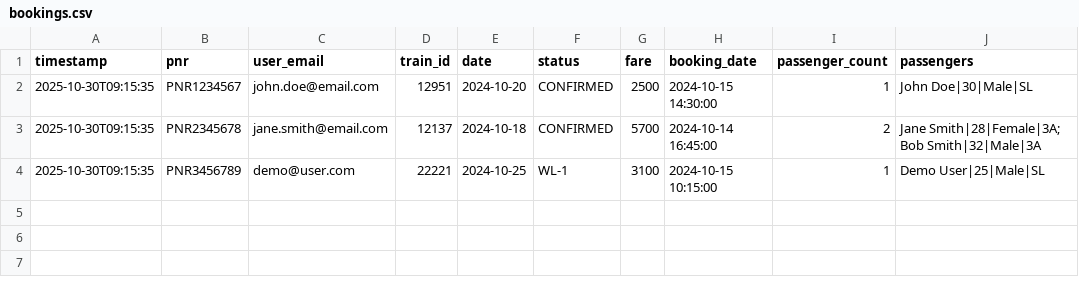
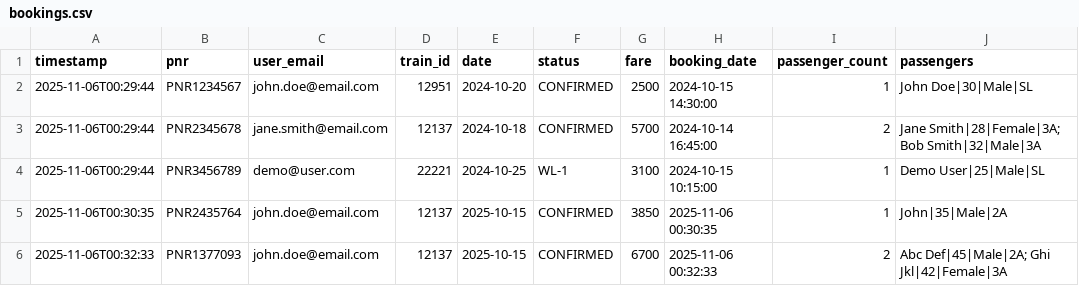
Before and after one commit to athrvas017/Railway_Reservation_management, a CSV file: data_logs/bookings.csv, drawn as a sheet.

```diff
--- a/data_logs/bookings.csv
+++ b/data_logs/bookings.csv
@@ -1,4 +1,6 @@
 timestamp,pnr,user_email,train_id,date,status,fare,booking_date,passenger_count,passengers
-2025-10-30T09:15:35,PNR1234567,john.doe@email.com,12951,2024-10-20,CONFIRMED,2500,2024-10-15 14:30:00,1,John Doe|30|Male|SL
-2025-10-30T09:15:35,PNR2345678,jane.smith@email.com,12137,2024-10-18,CONFIRMED,5700,2024-10-14 16:45:00,2,Jane Smith|28|Female|3A; Bob Smith|32|Male|3A
-2025-10-30T09:15:35,PNR3456789,demo@user.com,22221,2024-10-25,WL-1,3100,2024-10-15 10:15:00,1,Demo User|25|Male|SL
+2025-11-06T00:29:44,PNR1234567,john.doe@email.com,12951,2024-10-20,CONFIRMED,2500,2024-10-15 14:30:00,1,John Doe|30|Male|SL
+2025-11-06T00:29:44,PNR2345678,jane.smith@email.com,12137,2024-10-18,CONFIRMED,5700,2024-10-14 16:45:00,2,Jane Smith|28|Female|3A; Bob Smith|32|Male|3A
+2025-11-06T00:29:44,PNR3456789,demo@user.com,22221,2024-10-25,WL-1,3100,2024-10-15 10:15:00,1,Demo User|25|Male|SL
+2025-11-06T00:30:35,PNR2435764,john.doe@email.com,12137,2025-10-15,CONFIRMED,3850,2025-11-06 00:30:35,1,John|35|Male|2A
+2025-11-06T00:32:33,PNR1377093,john.doe@email.com,12137,2025-10-15,CONFIRMED,6700,2025-11-06 00:32:33,2,Abc Def|45|Male|2A; Ghi Jkl|42|Female|3A
```
Also changed, not shown: data_logs/trains.csv, data_logs/users.csv, 6 other files.
